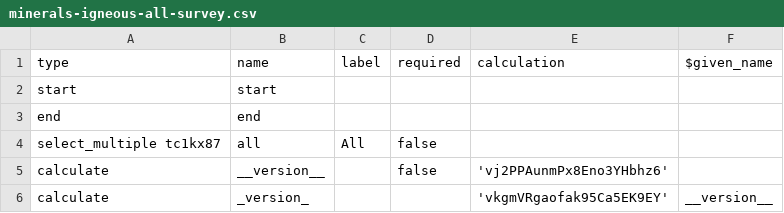
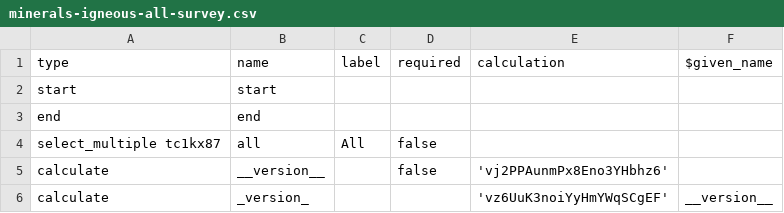
Before and after one commit to StraboSpot/strabo-mobile, a CSV file: www/app/data-models/minerals-igneous-all-survey.csv, drawn as a sheet.

```diff
--- a/www/app/data-models/minerals-igneous-all-survey.csv
+++ b/www/app/data-models/minerals-igneous-all-survey.csv
@@ -5,2 +5,2 @@ select_multiple tc1kx87,all,All,false,,
 calculate,__version__,,false,'vj2PPAunmPx8Eno3YHbhz6',
-calculate,_version_,,,'vkgmVRgaofak95Ca5EK9EY',__version__
+calculate,_version_,,,'vz6UuK3noiYyHmYWqSCgEF',__version__
```
Also changed, not shown: www/app/data-models/minerals-igneous-all-choices.csv, www/app/data-models/minerals-igneous-choices.csv, 4 other files.
